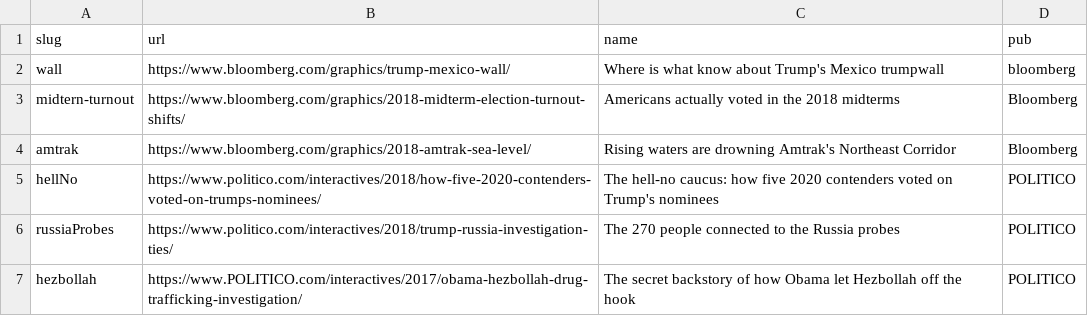
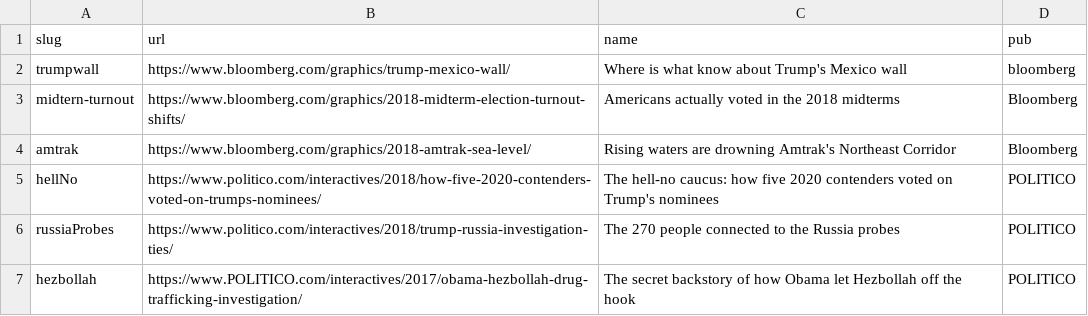
Before and after one commit to jeremycflin/jeremycflin.github.io, a TSV file: data.tsv, drawn as a sheet; only a part is shown.

Commit message:
me so stupid

```diff
--- a/data.tsv
+++ b/data.tsv
@@ -1,3 +1,3 @@
 slug	url	name	pub
-wall	https://www.bloomberg.com/graphics/trump-mexico-wall/	Where is what know about Trump's Mexico trumpwall	bloomberg
+trumpwall	https://www.bloomberg.com/graphics/trump-mexico-wall/	Where is what know about Trump's Mexico wall	bloomberg
 midtern-turnout	https://www.bloomberg.com/graphics/2018-midterm-election-turnout-shifts/	Americans actually voted in the 2018 midterms	Bloomberg
```
